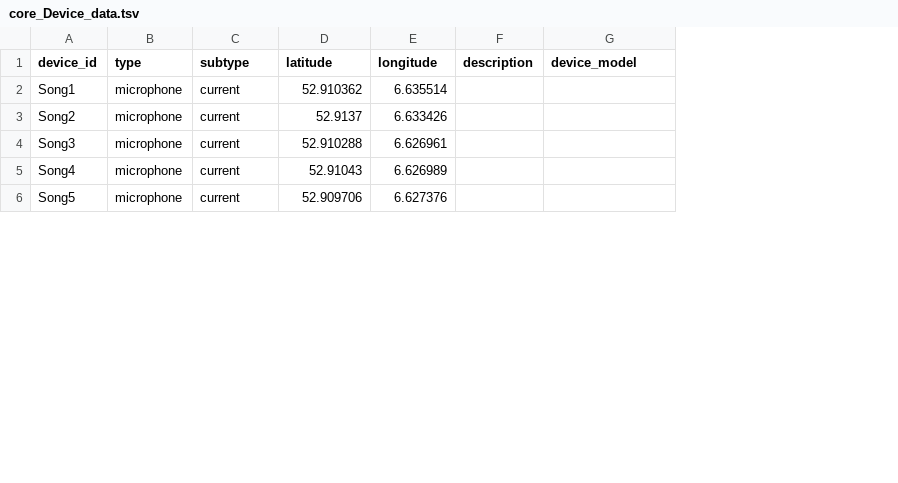
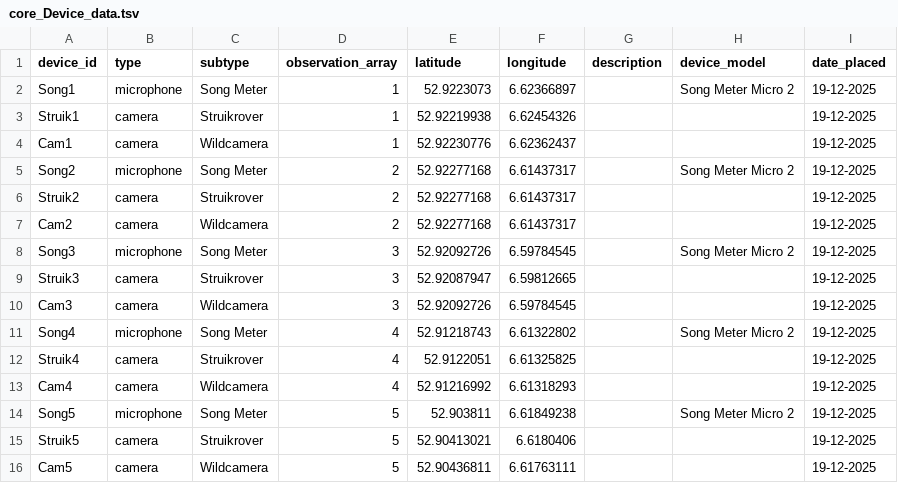
Before and after one commit to thjkral/corvium-core, a TSV file: src/corvium_core/data/core_Device_data.tsv, drawn as a sheet; only a part is shown; addresses are those after the commit; the diff covers the shown part only; the diff names each change by its address in the sheet, - before the commit and + after, or states it on an @@ line.

Commit message:
added and updated devices

```diff
--- a/src/corvium_core/data/core_Device_data.tsv
+++ b/src/corvium_core/data/core_Device_data.tsv
+column D (observation_array), row 2: 1; row 5: 2; row 8: 3; row 11: 4; row 14: 5
+column I (date_placed), row 2: 19-12-2025; row 5: 19-12-2025; row 8: 19-12-2025; row 11: 19-12-2025; row 14: 19-12-2025
-C2 (subtype): current
+C2 (subtype): Song Meter
-E2 (latitude): 52.910362
+E2 (latitude): 52.9223073
-F2 (longitude): 6.635514
+F2 (longitude): 6.62366897
-H2 (device_model): (empty)
+H2 (device_model): Song Meter Micro 2
+row 3: Struik1 | camera | Struikrover | 1 | 52.92219938 | 6.62454326 |  |  | 19-12-2025
+row 4: Cam1 | camera | Wildcamera | 1 | 52.92230776 | 6.62362437 |  |  | 19-12-2025
-C5 (subtype): current
+C5 (subtype): Song Meter
-E5 (latitude): 52.9137
+E5 (latitude): 52.92277168
-F5 (longitude): 6.633426
+F5 (longitude): 6.61437317
-H5 (device_model): (empty)
+H5 (device_model): Song Meter Micro 2
+row 6: Struik2 | camera | Struikrover | 2 | 52.92277168 | 6.61437317 |  |  | 19-12-2025
+row 7: Cam2 | camera | Wildcamera | 2 | 52.92277168 | 6.61437317 |  |  | 19-12-2025
-C8 (subtype): current
+C8 (subtype): Song Meter
-E8 (latitude): 52.910288
+E8 (latitude): 52.92092726
-F8 (longitude): 6.626961
+F8 (longitude): 6.59784545
-H8 (device_model): (empty)
+H8 (device_model): Song Meter Micro 2
+row 9: Struik3 | camera | Struikrover | 3 | 52.92087947 | 6.59812665 |  |  | 19-12-2025
+row 10: Cam3 | camera | Wildcamera | 3 | 52.92092726 | 6.59784545 |  |  | 19-12-2025
-C11 (subtype): current
+C11 (subtype): Song Meter
-E11 (latitude): 52.91043
+E11 (latitude): 52.91218743
-F11 (longitude): 6.626989
+F11 (longitude): 6.61322802
-H11 (device_model): (empty)
+H11 (device_model): Song Meter Micro 2
+row 12: Struik4 | camera | Struikrover | 4 | 52.9122051 | 6.61325825 |  |  | 19-12-2025
+row 13: Cam4 | camera | Wildcamera | 4 | 52.91216992 | 6.61318293 |  |  | 19-12-2025
-C14 (subtype): current
+C14 (subtype): Song Meter
-E14 (latitude): 52.909706
+E14 (latitude): 52.903811
-F14 (longitude): 6.627376
+F14 (longitude): 6.61849238
-H14 (device_model): (empty)
+H14 (device_model): Song Meter Micro 2
+row 15: Struik5 | camera | Struikrover | 5 | 52.90413021 | 6.6180406 |  |  | 19-12-2025
+row 16: Cam5 | camera | Wildcamera | 5 | 52.90436811 | 6.61763111 |  |  | 19-12-2025
```
Also changed, not shown: 4 added rows and 8 edited cells elsewhere in this file, 1 other file.
